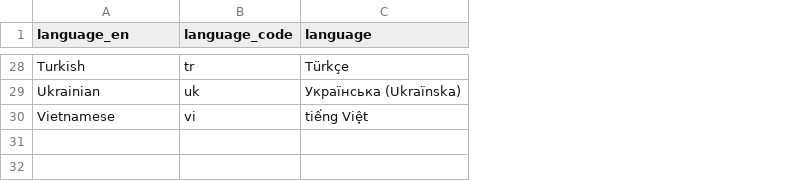
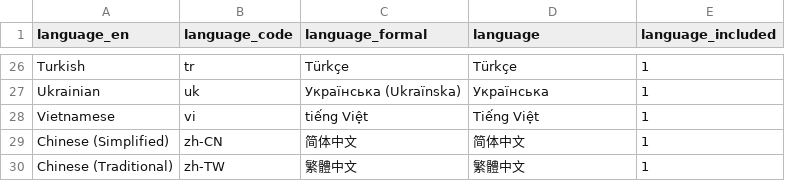
Before and after one commit to Charlotte-exp/TPP_game, a CSV file: _static/global/language_codes.csv, drawn as a sheet; only a part is shown, gaps mark what is left out; addresses are those after the commit; the diff covers the shown part only; the diff names each change by its address in the sheet, - before the commit and + after, or states it on an @@ line.

Commit message:
update language names

```diff
--- a/_static/global/language_codes.csv
+++ b/_static/global/language_codes.csv
+column C (language_formal), rows 26-28: Türkçe | Українська (Ukraїnska) | tiếng Việt
+column E (language_included), rows 26-28: all 1
-D27 (language): Українська (Ukraїnska)
+D27 (language): Українська
-D28 (language): tiếng Việt
+D28 (language): Tiếng Việt
+row 29: Chinese (Simplified) | zh-CN | 简体中文 | 简体中文 | 1
+row 30: Chinese (Traditional) | zh-TW | 繁體中文 | 繁體中文 | 1
```
Also changed, not shown: 3 added rows, 5 removed rows, 4 moved rows and 10 edited cells elsewhere in this file.
